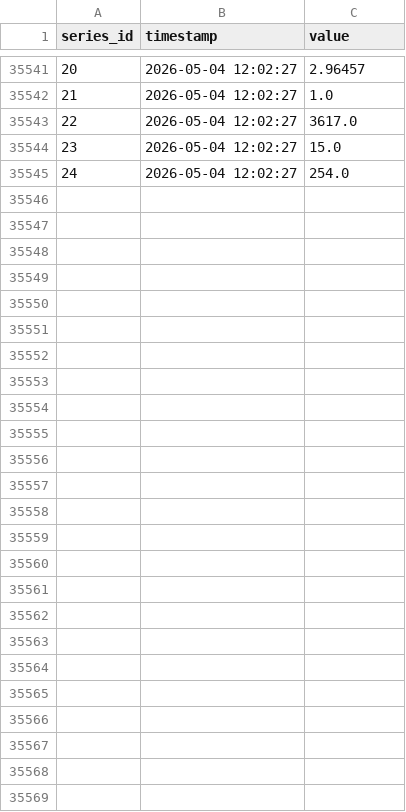
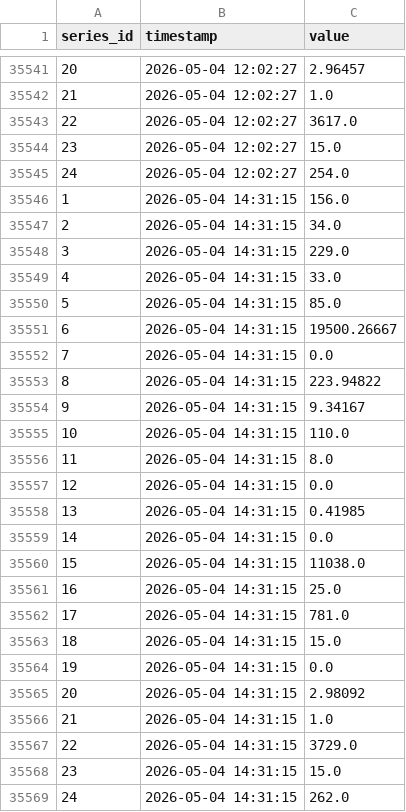
Before and after one commit to open-archive-lab/openttd-public-game-server-timeseries, a CSV file: series.csv, drawn as a sheet; only a part is shown, gaps mark what is left out; the diff names each change by its address in the sheet, - before the commit and + after, or states it on an @@ line.

```diff
--- a/series.csv
+++ b/series.csv
+row 35546: 1 | 2026-05-04 14:31:15 | 156.0
+row 35547: 2 | 2026-05-04 14:31:15 | 34.0
+row 35548: 3 | 2026-05-04 14:31:15 | 229.0
+row 35549: 4 | 2026-05-04 14:31:15 | 33.0
+row 35550: 5 | 2026-05-04 14:31:15 | 85.0
+row 35551: 6 | 2026-05-04 14:31:15 | 19500.26667
+row 35552: 7 | 2026-05-04 14:31:15 | 0.0
+row 35553: 8 | 2026-05-04 14:31:15 | 223.94822
+row 35554: 9 | 2026-05-04 14:31:15 | 9.34167
+row 35555: 10 | 2026-05-04 14:31:15 | 110.0
+row 35556: 11 | 2026-05-04 14:31:15 | 8.0
+row 35557: 12 | 2026-05-04 14:31:15 | 0.0
+row 35558: 13 | 2026-05-04 14:31:15 | 0.41985
+row 35559: 14 | 2026-05-04 14:31:15 | 0.0
+row 35560: 15 | 2026-05-04 14:31:15 | 11038.0
+row 35561: 16 | 2026-05-04 14:31:15 | 25.0
+row 35562: 17 | 2026-05-04 14:31:15 | 781.0
+row 35563: 18 | 2026-05-04 14:31:15 | 15.0
+row 35564: 19 | 2026-05-04 14:31:15 | 0.0
+row 35565: 20 | 2026-05-04 14:31:15 | 2.98092
+row 35566: 21 | 2026-05-04 14:31:15 | 1.0
+row 35567: 22 | 2026-05-04 14:31:15 | 3729.0
+row 35568: 23 | 2026-05-04 14:31:15 | 15.0
+row 35569: 24 | 2026-05-04 14:31:15 | 262.0
```
Also changed, not shown: 1 other file.
